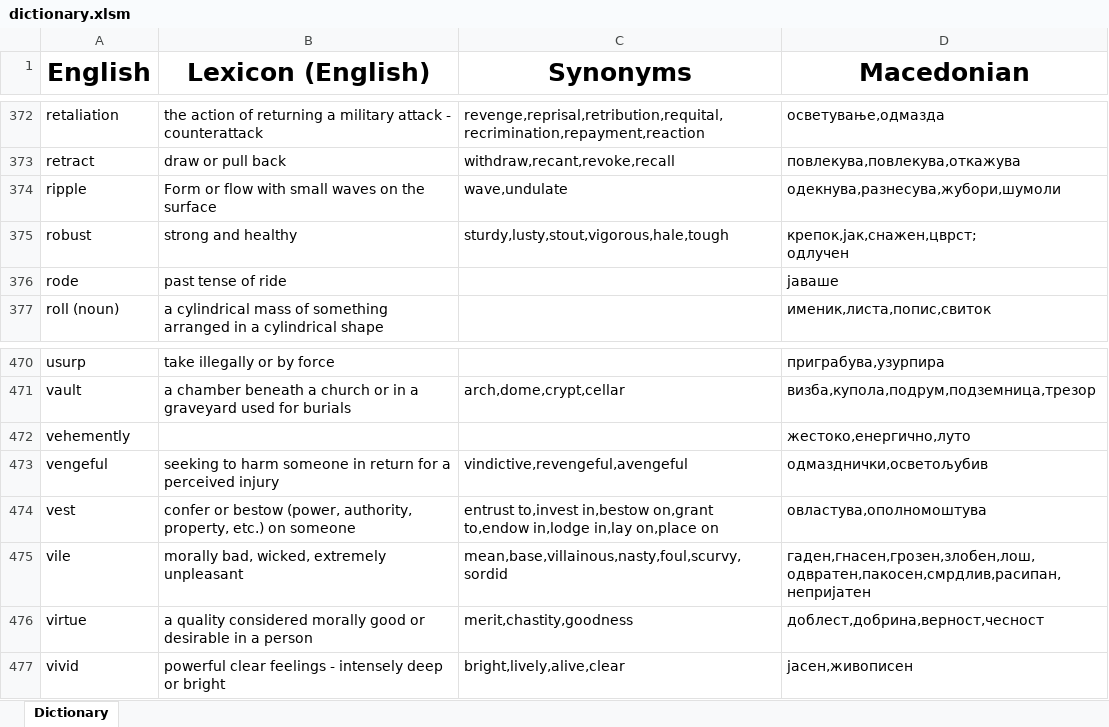
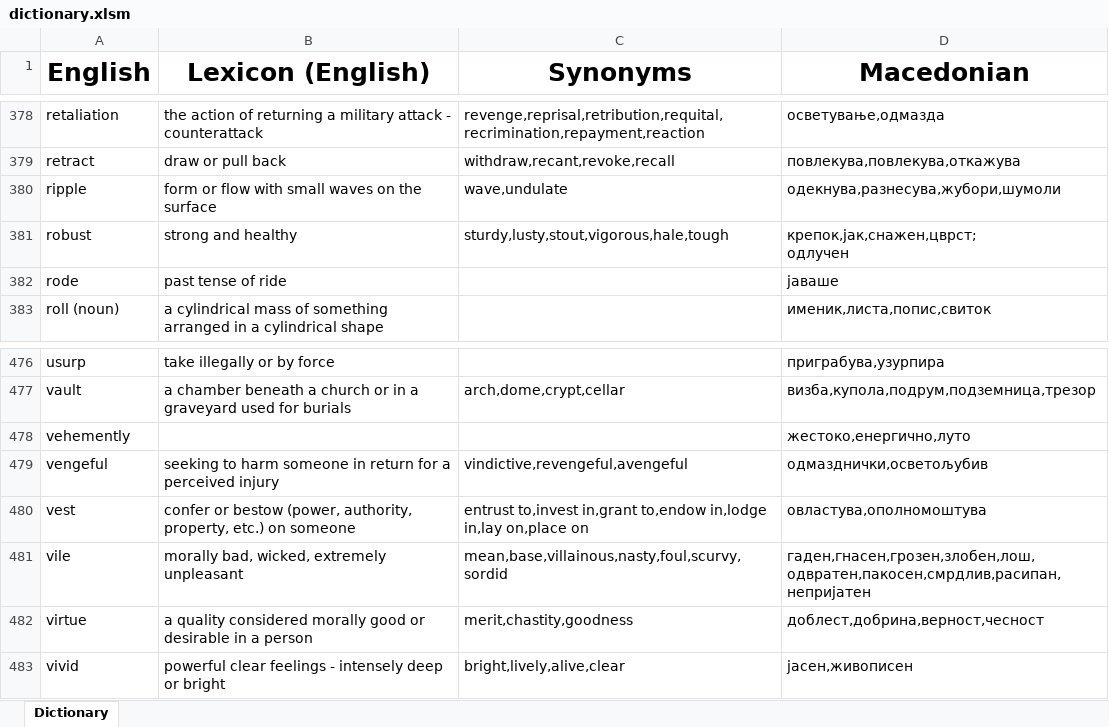
Before and after one commit to TheHalcyonSavant/VocabularyGame, an Excel workbook: dictionary.xlsm, sheet Dictionary, drawn as a sheet; only a part is shown, gaps mark what is left out; values as stored, in another font and other column widths than the file's, no borders; addresses are those after the commit; the diff covers the shown part only; the diff names each change by its address in the sheet, - before the commit and + after, or states it on an @@ line.

```diff
--- a/dictionary.xlsm (sheet Dictionary)
+++ b/dictionary.xlsm (sheet Dictionary)
-B380 (Lexicon (English)): Form or flow with small waves on the surface
+B380 (Lexicon (English)): form or flow with small waves on the surface
-C480 (Synonyms): entrust to,invest in,bestow on,grant to,endow in,lodge…
+C480 (Synonyms): entrust to,invest in,grant to,endow in,lodge…
```
Also changed, not shown: 6 added rows and 9 edited cells elsewhere in this sheet, 8 other files.
